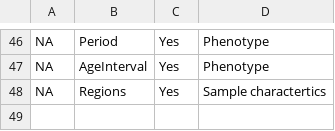
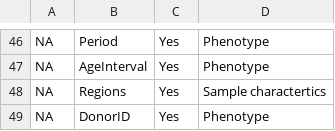
Before and after one commit to urwahnawaz/brain_transcriptome, a CSV file: annotations/PsychEncode-metadata-annot.csv, drawn as a sheet; only a part is shown, gaps mark what is left out.

```diff
--- a/annotations/PsychEncode-metadata-annot.csv
+++ b/annotations/PsychEncode-metadata-annot.csv
@@ -48 +48,2 @@ NA,AgeInterval,Yes,Phenotype
 NA,Regions,Yes,Sample charactertics
+NA,DonorID,Yes,Phenotype
```
Also changed, not shown: annotations/BrainSeq-metadata-annot.csv, annotations/BrainSpan-metadata-annot.csv, 1 other file.
